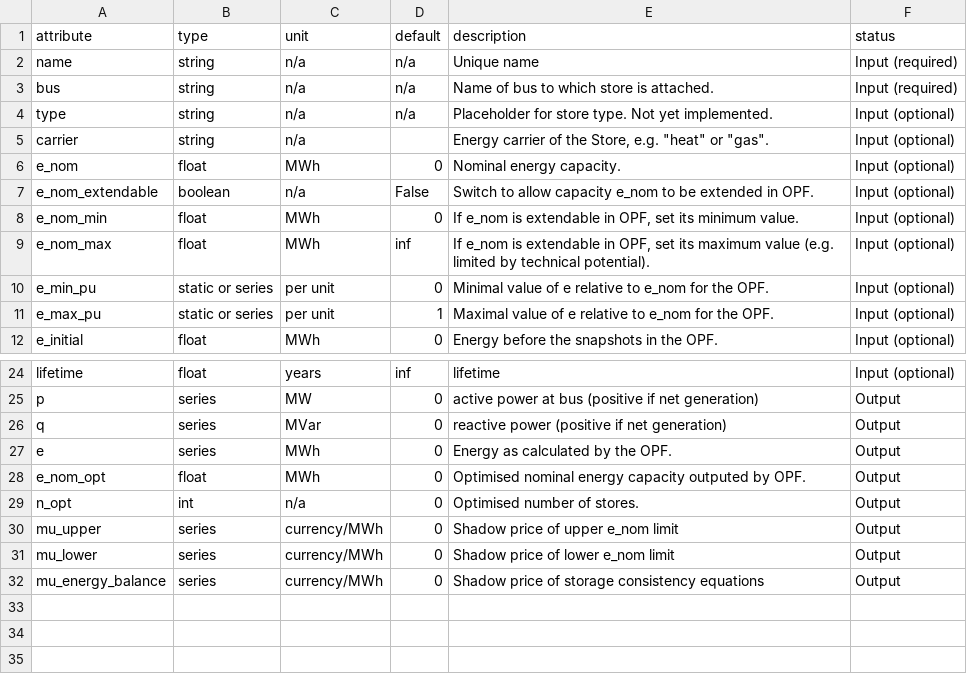
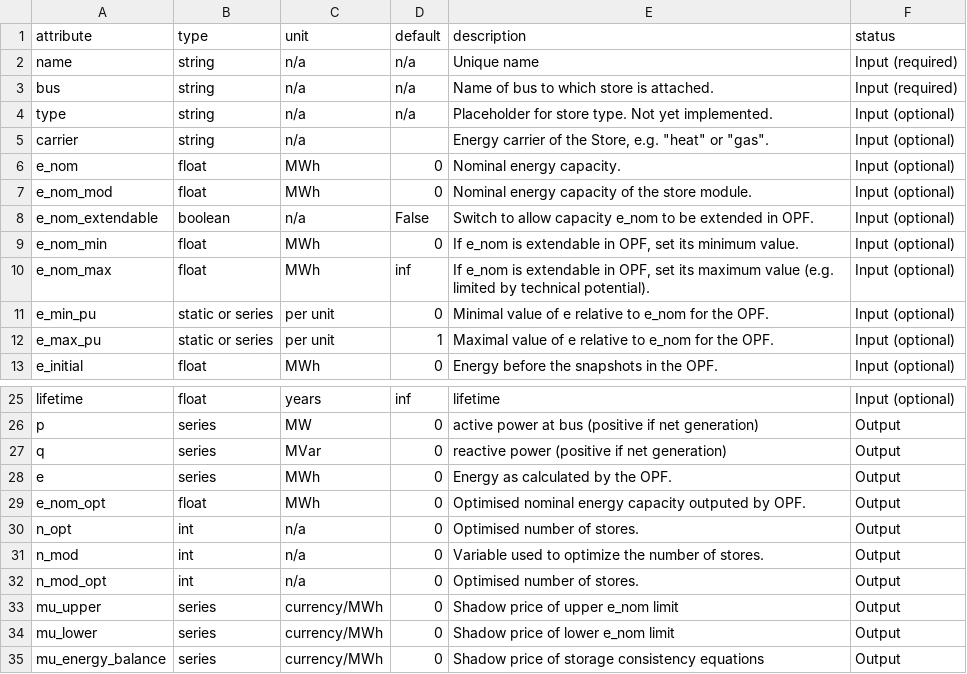
Before and after one commit to PyPSA/PyPSA, a CSV file: pypsa/component_attrs/stores.csv, drawn as a sheet; only a part is shown, gaps mark what is left out.

```diff
--- a/pypsa/component_attrs/stores.csv
+++ b/pypsa/component_attrs/stores.csv
@@ -6,2 +6,3 @@ carrier,string,n/a,"","Energy carrier of the Store, e.g. ""heat"" or ""gas"".","
 e_nom,float,MWh,0,Nominal energy capacity.,Input (optional)
+e_nom_mod,float,MWh,0,Nominal energy capacity of the store module.,Input (optional)
 e_nom_extendable,boolean,n/a,False,Switch to allow capacity e_nom to be extended in OPF.,Input (optional)
@@ -29,2 +30,4 @@ e_nom_opt,float,MWh,0,Optimised nominal energy capacity outputed by OPF.,Output
 n_opt,int,n/a,0,Optimised number of stores.,Output
+n_mod,int,n/a,0,Variable used to optimize the number of stores.,Output
+n_mod_opt,int,n/a,0,Optimised number of stores.,Output
 mu_upper,series,currency/MWh,0,Shadow price of upper e_nom limit,Output
```
Also changed, not shown: pypsa/component_attrs/generators.csv, pypsa/component_attrs/lines.csv, 11 other files.
